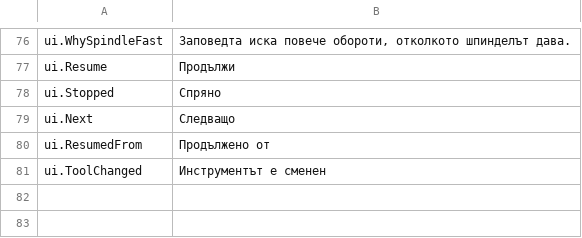
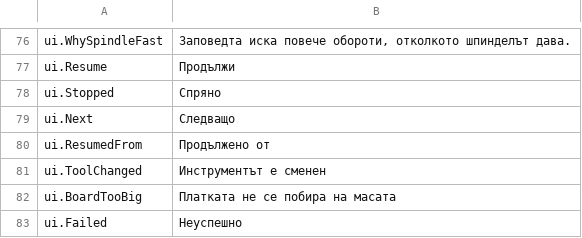
Before and after one commit to JuanenRac/EH3D-NODE-BUNGARD-HMI, a TSV file: locales/bg.tsv, drawn as a sheet; only a part is shown, gaps mark what is left out.

Commit message:
Warn when a board does not fit the table of the machine, show a cancelled or failed job as such instead of finished, and show the notes of the server about a job

```diff
--- a/locales/bg.tsv
+++ b/locales/bg.tsv
@@ -81 +81,3 @@ ui.ResumedFrom	Продължено от
 ui.ToolChanged	Инструментът е сменен
+ui.BoardTooBig	Платката не се побира на масата
+ui.Failed	Неуспешно
```
Also changed, not shown: locales/da.tsv, locales/el.tsv, 52 other files.
